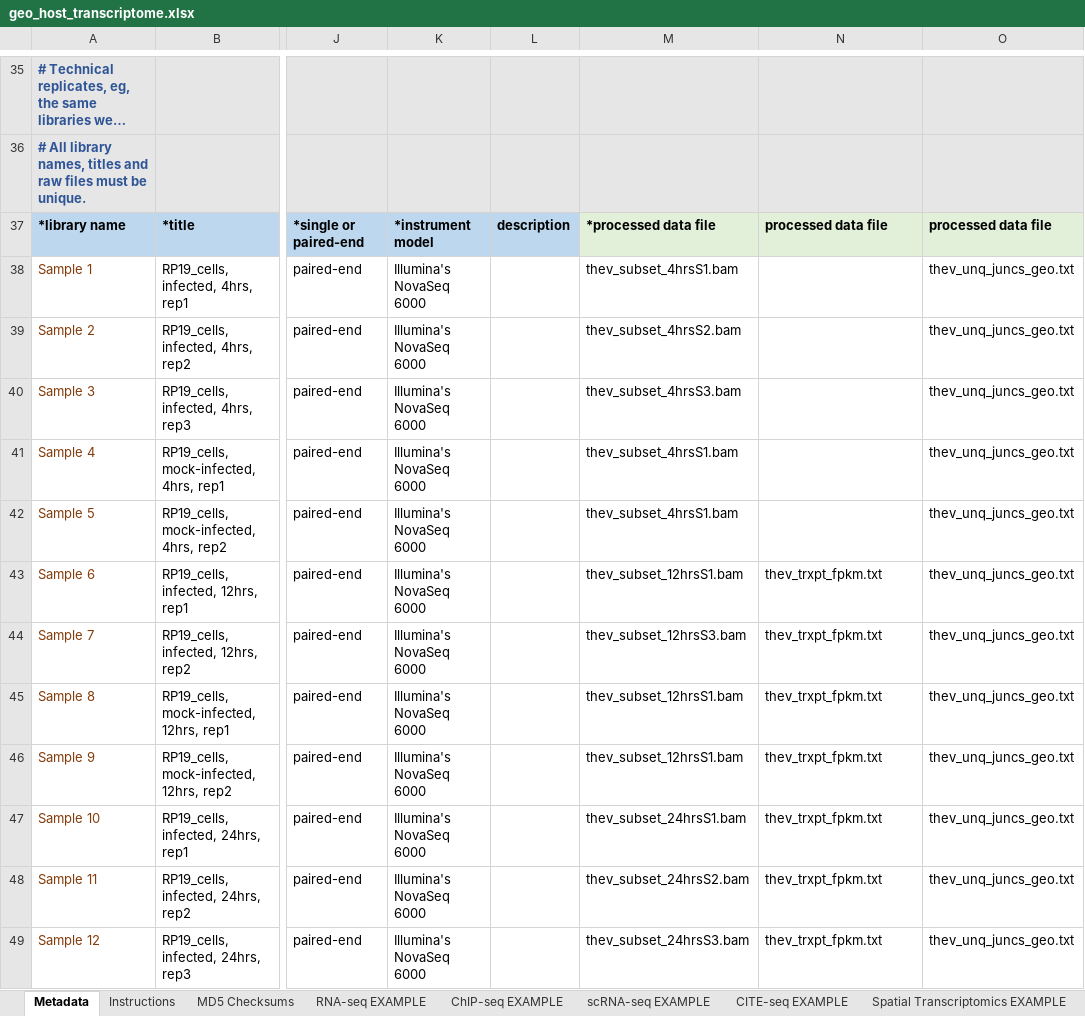
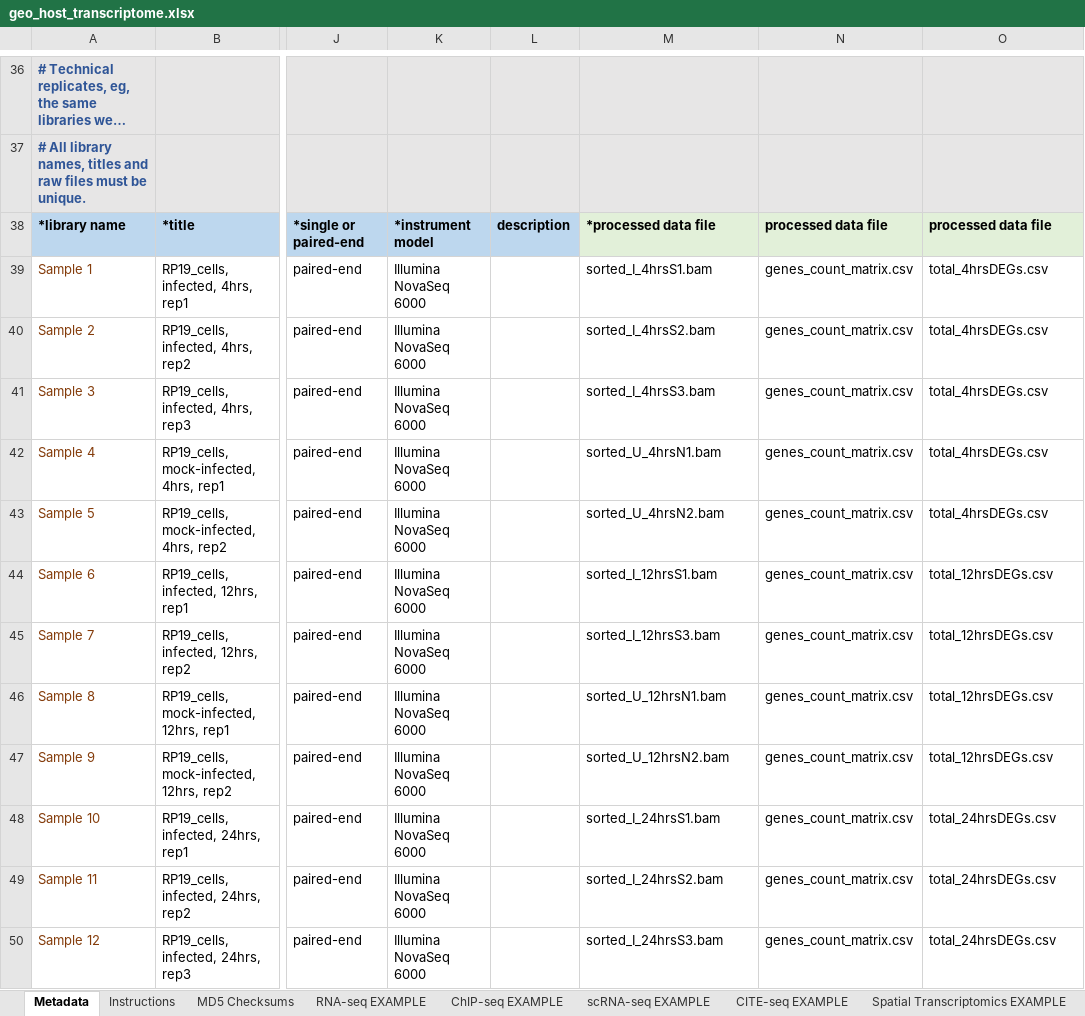
Before and after one commit to Abraham-Quaye/host_rna_seq, an Excel workbook: geo_ncbi/geo_host_transcriptome.xlsx, sheet Metadata, drawn as a sheet; only a part is shown, gaps mark what is left out; long unchanged cells end in …; values as stored, in another font and other column widths than the file's, no borders; charts and pictures and conditional formats not drawn; addresses are those after the commit; the diff covers the shown part only; the diff names each change by its address in the sheet, - before the commit and + after, or states it on an @@ line.

```diff
--- a/geo_ncbi/geo_host_transcriptome.xlsx (sheet Metadata)
+++ b/geo_ncbi/geo_host_transcriptome.xlsx (sheet Metadata)
-K39:K50: Illumina's NovaSeq 6000
+K39:K50: Illumina NovaSeq 6000
-M39: thev_subset_4hrsS1.bam
+M39: sorted_I_4hrsS1.bam
-N39:N43: (empty)
+N39:N43: genes_count_matrix.csv
-O39:O43: thev_unq_juncs_geo.txt
+O39:O43: total_4hrsDEGs.csv
-M40: thev_subset_4hrsS2.bam
+M40: sorted_I_4hrsS2.bam
-M41: thev_subset_4hrsS3.bam
+M41: sorted_I_4hrsS3.bam
-M42: thev_subset_4hrsS1.bam
+M42: sorted_U_4hrsN1.bam
-M43: thev_subset_4hrsS1.bam
+M43: sorted_U_4hrsN2.bam
-M44: thev_subset_12hrsS1.bam
+M44: sorted_I_12hrsS1.bam
-N44:N50: thev_trxpt_fpkm.txt
+N44:N50: genes_count_matrix.csv
-O44:O47: thev_unq_juncs_geo.txt
+O44:O47: total_12hrsDEGs.csv
-M45: thev_subset_12hrsS3.bam
+M45: sorted_I_12hrsS3.bam
-M46: thev_subset_12hrsS1.bam
+M46: sorted_U_12hrsN1.bam
-M47: thev_subset_12hrsS1.bam
+M47: sorted_U_12hrsN2.bam
-M48: thev_subset_24hrsS1.bam
+M48: sorted_I_24hrsS1.bam
-O48:O50: thev_unq_juncs_geo.txt
+O48:O50: total_24hrsDEGs.csv
-M49: thev_subset_24hrsS2.bam
+M49: sorted_I_24hrsS2.bam
-M50: thev_subset_24hrsS3.bam
+M50: sorted_I_24hrsS3.bam
```
Also changed, not shown: 1 added row, 1 removed row, 38 edited cells and cell formats elsewhere in this sheet, sheet MD5 Checksums, charts or pictures, 6 other files.
